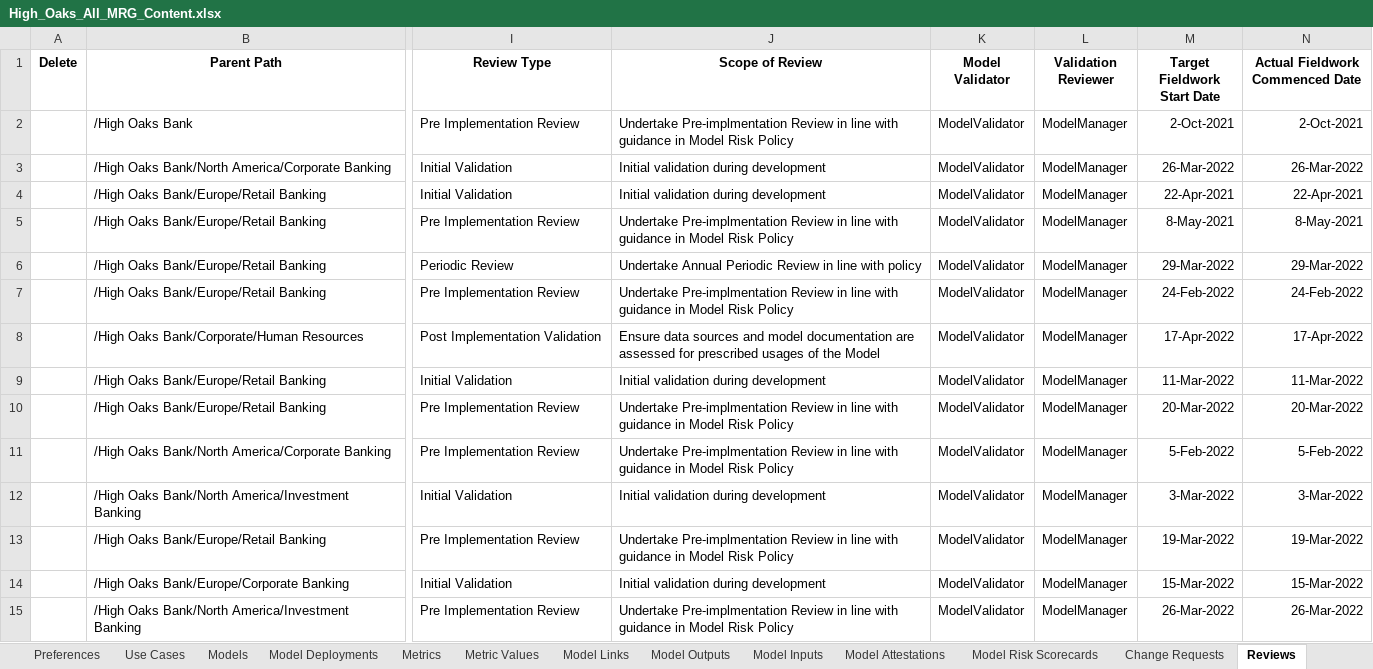
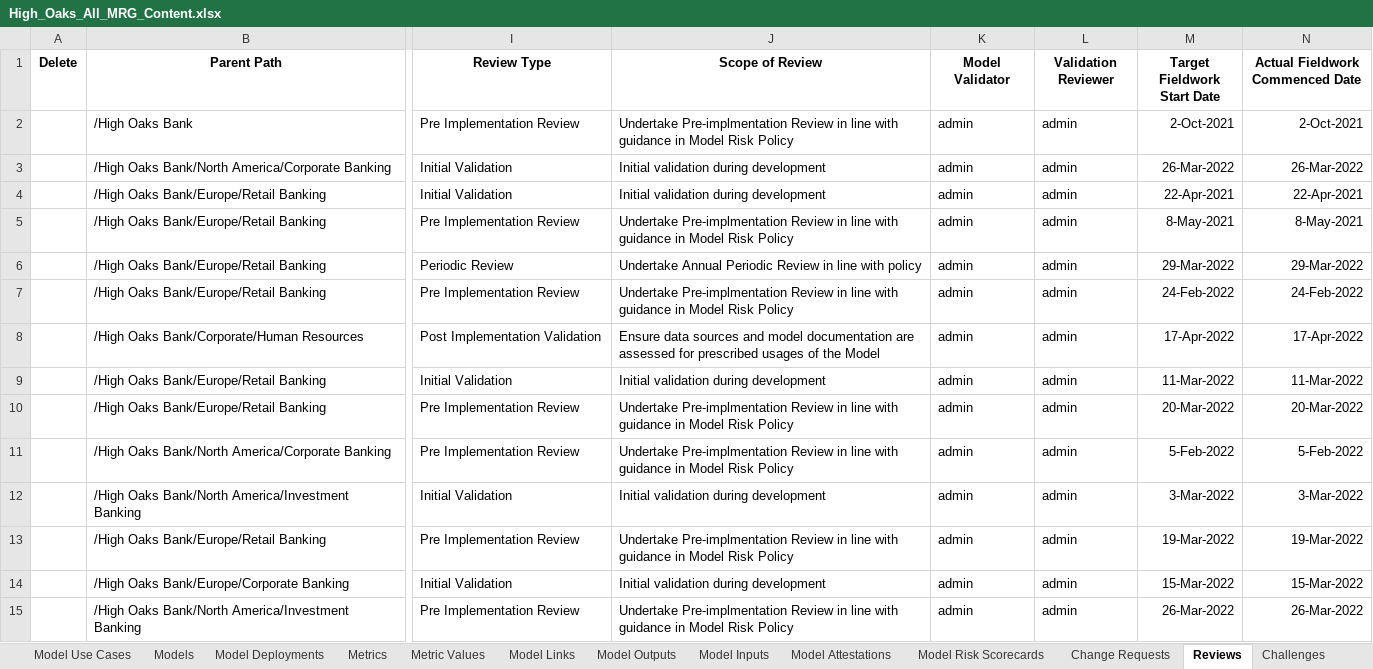
Before and after one commit to CloudPak-Outcomes/Outcomes-Projects, an Excel workbook: watsonx-governance-l4/openpages-sample-files/High_Oaks_All_MRG_Content.xlsx, sheet Reviews, drawn as a sheet; only a part is shown, gaps mark what is left out; values as stored, in another font and other column widths than the file's, no borders; the diff covers the shown part only; the diff names each change by its address in the sheet, - before the commit and + after, or states it on an @@ line.

```diff
--- a/watsonx-governance-l4/openpages-sample-files/High_Oaks_All_MRG_Content.xlsx (sheet Reviews)
+++ b/watsonx-governance-l4/openpages-sample-files/High_Oaks_All_MRG_Content.xlsx (sheet Reviews)
-sheet tab: Use Cases
+sheet tab: Model Use Cases
-K2:K15 (Model Validator): ModelValidator
+K2:K15 (Model Validator): admin
-L2:L15 (Validation Reviewer): ModelManager
+L2:L15 (Validation Reviewer): admin
```
Also changed, not shown: 46 edited cells elsewhere in this sheet, sheet Models, sheet Metric Values, sheet Metrics, sheet Model Use Cases, sheet Change Requests, sheet Model Deployments, 10 more sheets.
